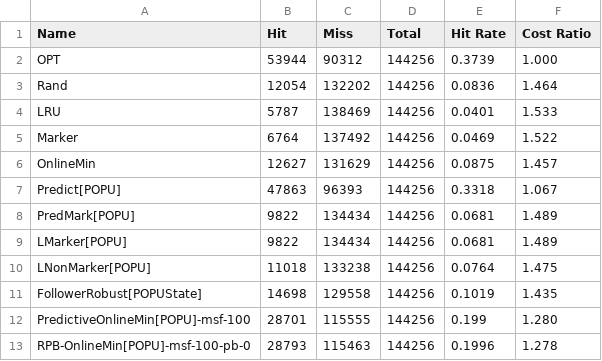
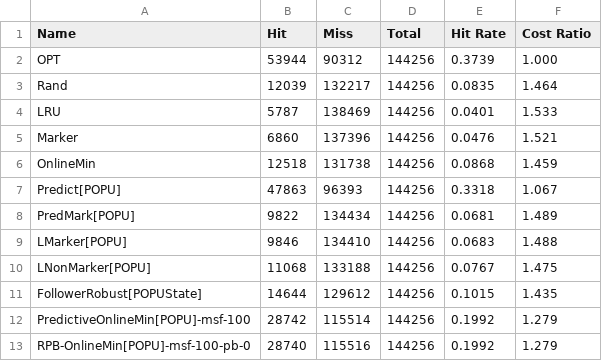
Before and after one commit to Natureal/ICML-Cache-Coliseum, a CSV file: stat/astar_popu_1.csv, drawn as a sheet; only a part is shown; the diff covers the shown part only.

```diff
--- a/stat/astar_popu_1.csv
+++ b/stat/astar_popu_1.csv
@@ -2,12 +2,12 @@ Name,Hit,Miss,Total,Hit Rate,Cost Ratio
 OPT,53944,90312,144256,0.3739,1.000
-Rand,12054,132202,144256,0.0836,1.464
+Rand,12039,132217,144256,0.0835,1.464
 LRU,5787,138469,144256,0.0401,1.533
-Marker,6764,137492,144256,0.0469,1.522
-OnlineMin,12627,131629,144256,0.0875,1.457
+Marker,6860,137396,144256,0.0476,1.521
+OnlineMin,12518,131738,144256,0.0868,1.459
 Predict[POPU],47863,96393,144256,0.3318,1.067
 PredMark[POPU],9822,134434,144256,0.0681,1.489
-LMarker[POPU],9822,134434,144256,0.0681,1.489
-LNonMarker[POPU],11018,133238,144256,0.0764,1.475
-FollowerRobust[POPUState],14698,129558,144256,0.1019,1.435
-PredictiveOnlineMin[POPU]-msf-100,28701,115555,144256,0.199,1.280
-RPB-OnlineMin[POPU]-msf-100-pb-0,28793,115463,144256,0.1996,1.278
+LMarker[POPU],9846,134410,144256,0.0683,1.488
+LNonMarker[POPU],11068,133188,144256,0.0767,1.475
+FollowerRobust[POPUState],14644,129612,144256,0.1015,1.435
+PredictiveOnlineMin[POPU]-msf-100,28742,115514,144256,0.1992,1.279
+RPB-OnlineMin[POPU]-msf-100-pb-0,28740,115516,144256,0.1992,1.279
```
Also changed, not shown: 24 edited cells elsewhere in this file, stat/bzip_pleco_1.csv, stat/gems_pleco_1.csv, 51 other files.
